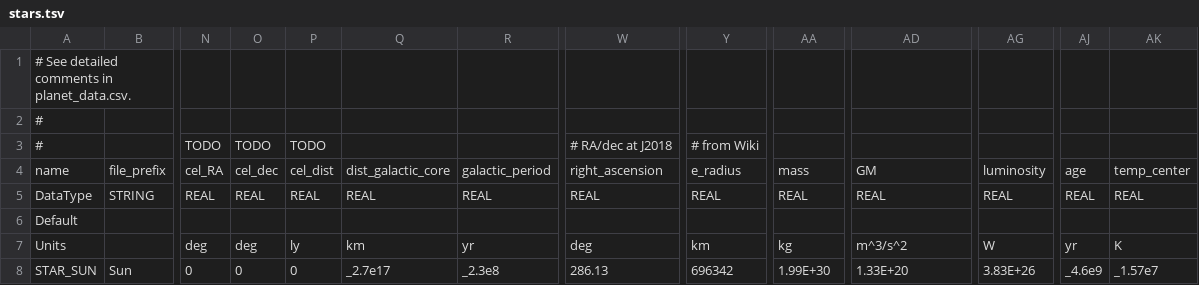
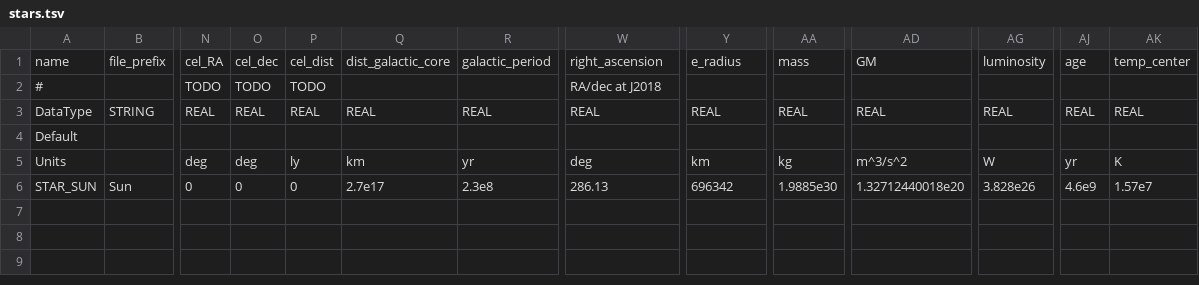
Before and after one commit to ivoyager/ivoyager, a TSV file: data/solar_system/stars.tsv, drawn as a sheet; only a part is shown, gaps mark what is left out; removed rows and columns are numbered as before the commit, all else as after; rows hold the shown columns only; the diff names each change by its address in the sheet, - before the commit and + after, or states it on an @@ line.

```diff
--- a/data/solar_system/stars.tsv
+++ b/data/solar_system/stars.tsv
-row 1: # See detailed comments in planet_data.csv.
-row 2: #
-row 3: # |  | TODO | TODO | TODO |  |  | # RA/dec at J2018 | # from Wiki
+row 2: # |  | TODO | TODO | TODO |  |  | RA/dec at J2018
-Q6: _2.7e17
+Q6: 2.7e17
-R6: _2.3e8
+R6: 2.3e8
-AA6: 1.99E+30
+AA6: 1.9885e30
-AD6: 1.33E+20
+AD6: 1.32712440018e20
-AG6: 3.83E+26
+AG6: 3.828e26
-AJ6: _4.6e9
+AJ6: 4.6e9
-AK6: _1.57e7
+AK6: 1.57e7
```
Also changed, not shown: data/solar_system/asset_adjustments.tsv, data/solar_system/models.tsv, 13 other files.
